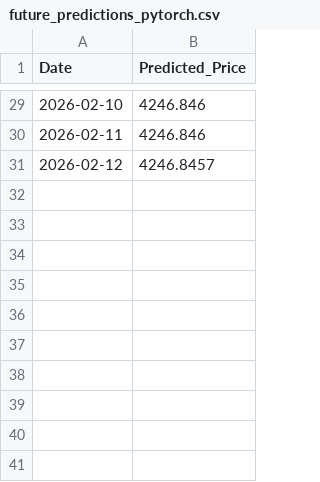
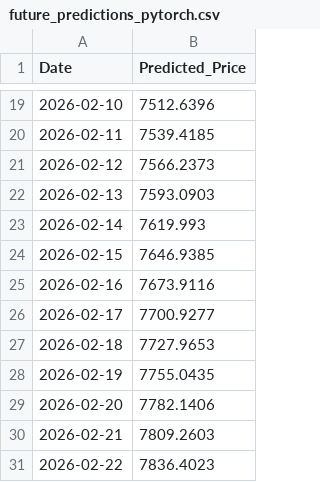
Before and after one commit to R0sso-Corsa/CS-PROJECT, a CSV file: future_predictions_pytorch.csv, drawn as a sheet; only a part is shown, gaps mark what is left out; the diff covers the shown part only.

```diff
--- a/future_predictions_pytorch.csv
+++ b/future_predictions_pytorch.csv
@@ -29,3 +19,13 @@ Date,Predicted_Price
-2026-02-10,4246.846
-2026-02-11,4246.846
-2026-02-12,4246.8457
+2026-02-10,7512.6396
+2026-02-11,7539.4185
+2026-02-12,7566.2373
+2026-02-13,7593.0903
+2026-02-14,7619.993
+2026-02-15,7646.9385
+2026-02-16,7673.9116
+2026-02-17,7700.9277
+2026-02-18,7727.9653
+2026-02-19,7755.0435
+2026-02-20,7782.1406
+2026-02-21,7809.2603
+2026-02-22,7836.4023
```
Also changed, not shown: 10 removed rows and 17 edited cells elsewhere in this file, 31 other files.
